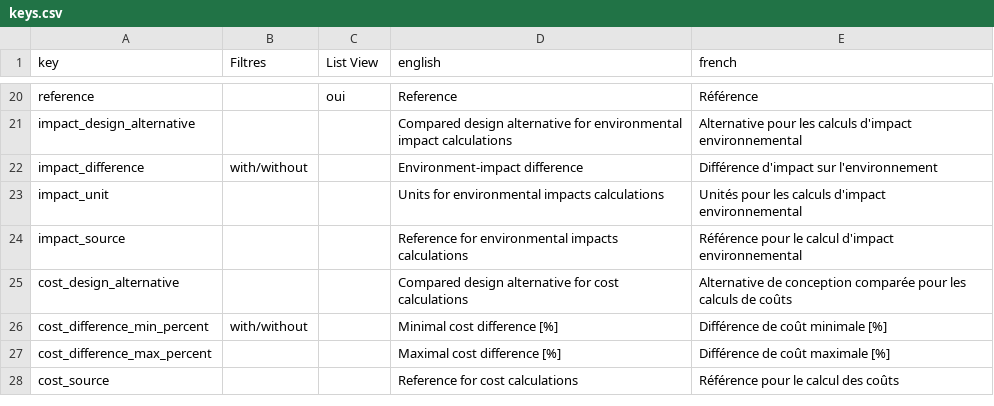
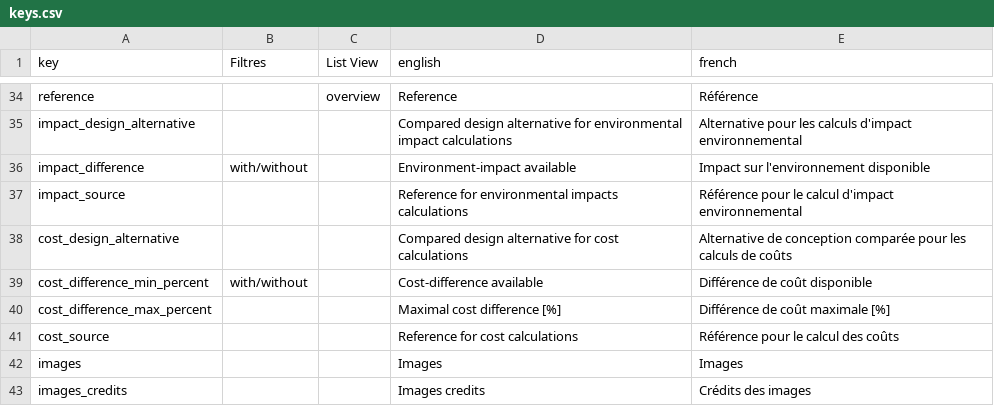
Before and after one commit to EPFL-ENAC/sxl-recrete-atlas, a CSV file: src/assets/data/keys.csv, drawn as a sheet; only a part is shown, gaps mark what is left out; removed rows and columns are numbered as before the commit, all else as after; the diff covers the shown part only; the diff names each change by its address in the sheet, - before the commit and + after, or states it on an @@ line.

```diff
--- a/src/assets/data/keys.csv
+++ b/src/assets/data/keys.csv
-C34 (List View): oui
+C34 (List View): overview
-D36 (english): Environment-impact difference
+D36 (english): Environment-impact available
-E36 (french): Différence d'impact sur l'environnement
+E36 (french): Impact sur l'environnement disponible
-row 23: impact_unit |  |  | Units for environmental impacts calculations | Unités pour les calculs d'impact environnemental
-D39 (english): Minimal cost difference [%]
+D39 (english): Cost-difference available
-E39 (french): Différence de coût minimale [%]
+E39 (french): Différence de coût disponible
+row 42: images |  |  | Images | Images
+row 43: images_credits |  |  | Images credits | Crédits des images
```
Also changed, not shown: 14 added rows and 5 edited cells elsewhere in this file.
